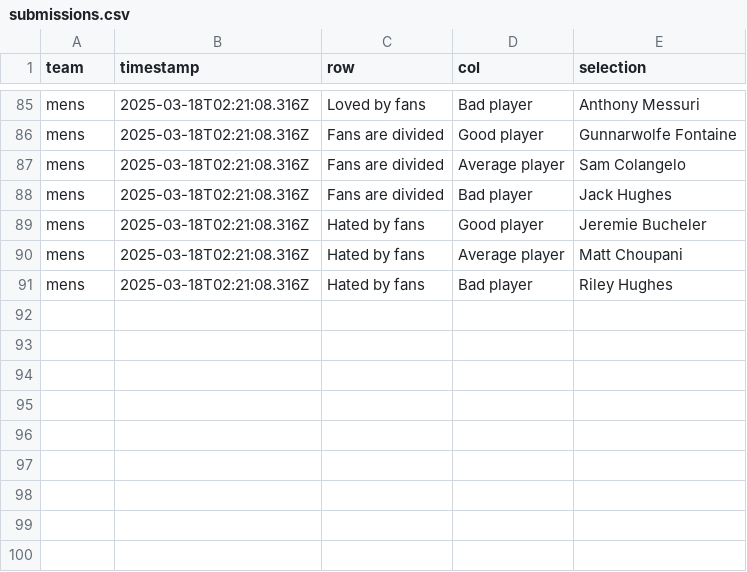
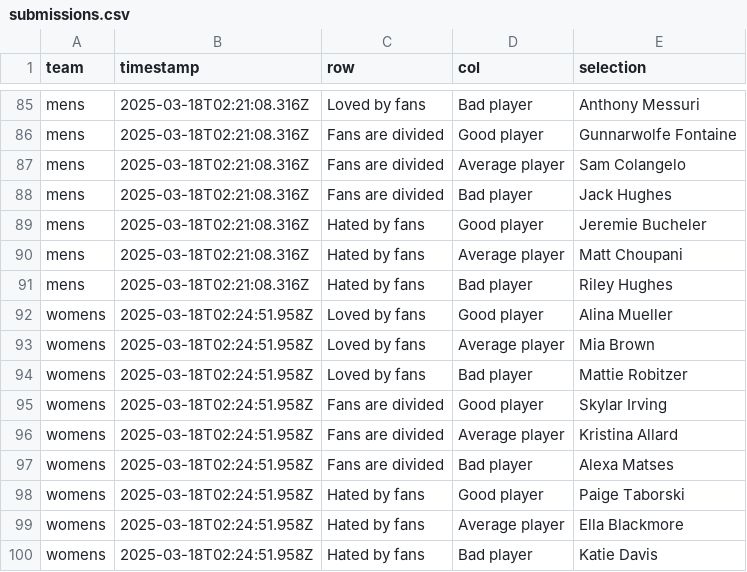
Before and after one commit to ankudovychm/NuHockeyRatings, a CSV file: submissions.csv, drawn as a sheet; only a part is shown, gaps mark what is left out; the diff names each change by its address in the sheet, - before the commit and + after, or states it on an @@ line.

Commit message:
Update submissions.csv with new submission (attempt 1)

```diff
--- a/submissions.csv
+++ b/submissions.csv
+row 92: womens | 2025-03-18T02:24:51.958Z | Loved by fans | Good player | Alina Mueller
+row 93: womens | 2025-03-18T02:24:51.958Z | Loved by fans | Average player | Mia Brown
+row 94: womens | 2025-03-18T02:24:51.958Z | Loved by fans | Bad player | Mattie Robitzer
+row 95: womens | 2025-03-18T02:24:51.958Z | Fans are divided | Good player | Skylar Irving
+row 96: womens | 2025-03-18T02:24:51.958Z | Fans are divided | Average player | Kristina Allard
+row 97: womens | 2025-03-18T02:24:51.958Z | Fans are divided | Bad player | Alexa Matses
+row 98: womens | 2025-03-18T02:24:51.958Z | Hated by fans | Good player | Paige Taborski
+row 99: womens | 2025-03-18T02:24:51.958Z | Hated by fans | Average player | Ella Blackmore
+row 100: womens | 2025-03-18T02:24:51.958Z | Hated by fans | Bad player | Katie Davis
```
